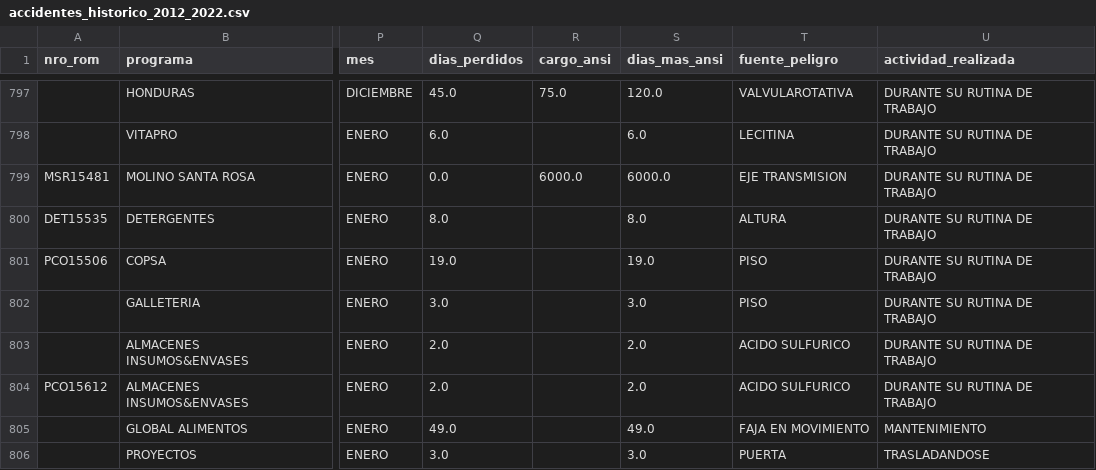
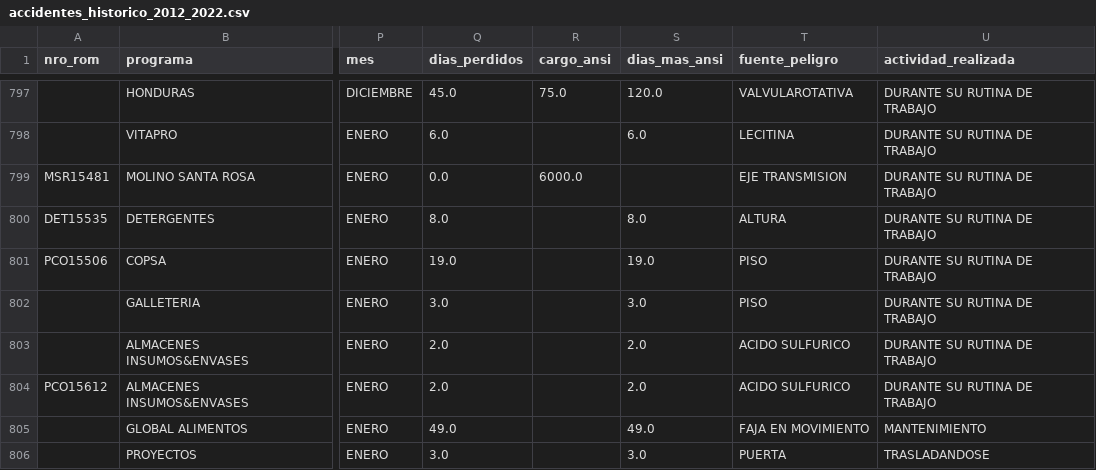
Before and after one commit to Jerimy2021/Applied-Machine-Learning, a CSV file: data/processed/accidentes_historico_2012_2022.csv, drawn as a sheet; only a part is shown, gaps mark what is left out; the diff covers the shown part only; the diff names each change by its address in the sheet, - before the commit and + after, or states it on an @@ line.

```diff
--- a/data/processed/accidentes_historico_2012_2022.csv
+++ b/data/processed/accidentes_historico_2012_2022.csv
-S799 (dias_mas_ansi): 6000.0
+S799 (dias_mas_ansi): (empty)
```
Also changed, not shown: 10 edited cells elsewhere in this file, data/processed/accidentes_2024.csv.
